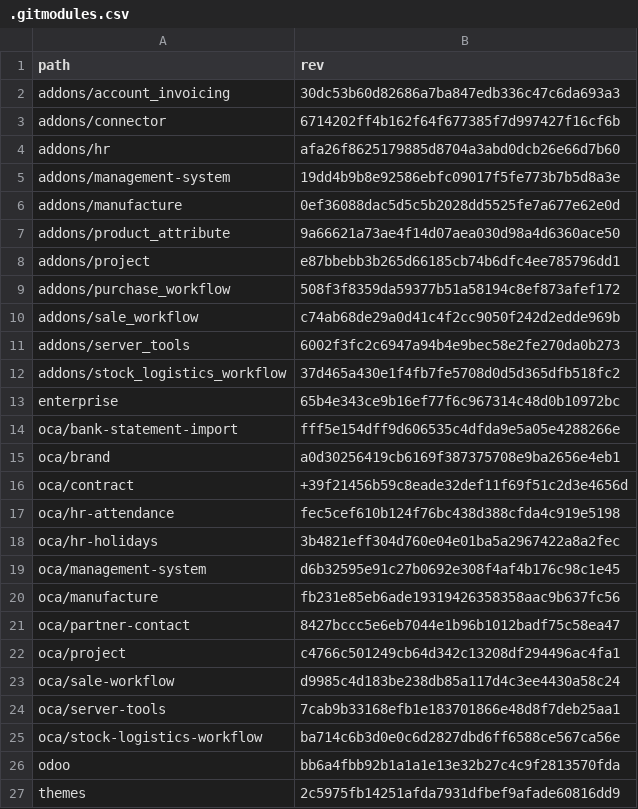
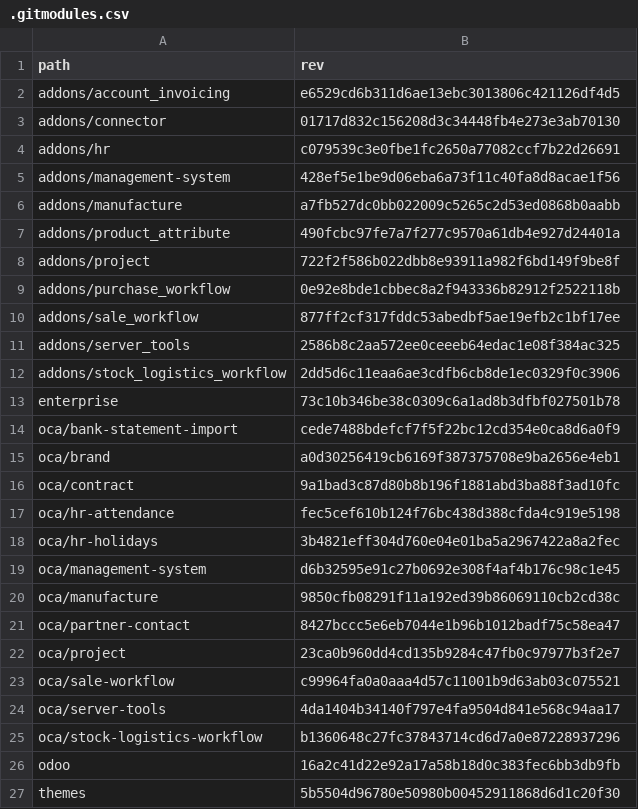
Before and after one commit to Mint-System/Odoo-Build, a CSV file: versions/17.0/.gitmodules.csv, drawn as a sheet.

Commit message:
chore: 17.0 gitmodule refs

```diff
--- a/versions/17.0/.gitmodules.csv
+++ b/versions/17.0/.gitmodules.csv
@@ -1,17 +1,17 @@
 path,rev
-addons/account_invoicing,30dc53b60d82686a7ba847edb336c47c6da693a3
-addons/connector,6714202ff4b162f64f677385f7d997427f16cf6b
-addons/hr,afa26f8625179885d8704a3abd0dcb26e66d7b60
-addons/management-system,19dd4b9b8e92586ebfc09017f5fe773b7b5d8a3e
-addons/manufacture,0ef36088dac5d5c5b2028dd5525fe7a677e62e0d
-addons/product_attribute,9a66621a73ae4f14d07aea030d98a4d6360ace50
-addons/project,e87bbebb3b265d66185cb74b6dfc4ee785796dd1
-addons/purchase_workflow,508f3f8359da59377b51a58194c8ef873afef172
-addons/sale_workflow,c74ab68de29a0d41c4f2cc9050f242d2edde969b
-addons/server_tools,6002f3fc2c6947a94b4e9bec58e2fe270da0b273
-addons/stock_logistics_workflow,37d465a430e1f4fb7fe5708d0d5d365dfb518fc2
-enterprise,65b4e343ce9b16ef77f6c967314c48d0b10972bc
-oca/bank-statement-import,fff5e154dff9d606535c4dfda9e5a05e4288266e
+addons/account_invoicing,e6529cd6b311d6ae13ebc3013806c421126df4d5
+addons/connector,01717d832c156208d3c34448fb4e273e3ab70130
+addons/hr,c079539c3e0fbe1fc2650a77082ccf7b22d26691
+addons/management-system,428ef5e1be9d06eba6a73f11c40fa8d8acae1f56
+addons/manufacture,a7fb527dc0bb022009c5265c2d53ed0868b0aabb
+addons/product_attribute,490fcbc97fe7a7f277c9570a61db4e927d24401a
+addons/project,722f2f586b022dbb8e93911a982f6bd149f9be8f
+addons/purchase_workflow,0e92e8bde1cbbec8a2f943336b82912f2522118b
+addons/sale_workflow,877ff2cf317fddc53abedbf5ae19efb2c1bf17ee
+addons/server_tools,2586b8c2aa572ee0ceeeb64edac1e08f384ac325
+addons/stock_logistics_workflow,2dd5d6c11eaa6ae3cdfb6cb8de1ec0329f0c3906
+enterprise,73c10b346be38c0309c6a1ad8b3dfbf027501b78
+oca/bank-statement-import,cede7488bdefcf7f5f22bc12cd354e0ca8d6a0f9
 oca/brand,a0d30256419cb6169f387375708e9ba2656e4eb1
-oca/contract,+39f21456b59c8eade32def11f69f51c2d3e4656d
+oca/contract,9a1bad3c87d80b8b196f1881abd3ba88f3ad10fc
 oca/hr-attendance,fec5cef610b124f76bc438d388cfda4c919e5198
@@ -19,9 +19,9 @@ oca/hr-holidays,3b4821eff304d760e04e01ba5a2967422a8a2fec
 oca/management-system,d6b32595e91c27b0692e308f4af4b176c98c1e45
-oca/manufacture,fb231e85eb6ade19319426358358aac9b637fc56
+oca/manufacture,9850cfb08291f11a192ed39b86069110cb2cd38c
 oca/partner-contact,8427bccc5e6eb7044e1b96b1012badf75c58ea47
-oca/project,c4766c501249cb64d342c13208df294496ac4fa1
-oca/sale-workflow,d9985c4d183be238db85a117d4c3ee4430a58c24
-oca/server-tools,7cab9b33168efb1e183701866e48d8f7deb25aa1
-oca/stock-logistics-workflow,ba714c6b3d0e0c6d2827dbd6ff6588ce567ca56e
-odoo,bb6a4fbb92b1a1a1e13e32b27c4c9f2813570fda
-themes,2c5975fb14251afda7931dfbef9afade60816dd9
+oca/project,23ca0b960dd4cd135b9284c47fb0c97977b3f2e7
+oca/sale-workflow,c99964fa0a0aaa4d57c11001b9d63ab03c075521
+oca/server-tools,4da1404b34140f797e4fa9504d841e568c94aa17
+oca/stock-logistics-workflow,b1360648c27fc37843714cd6d7a0e87228937296
+odoo,16a2c41d22e92a17a58b18d0c383fec6bb3db9fb
+themes,5b5504d96780e50980b00452911868d6d1c20f30
```
